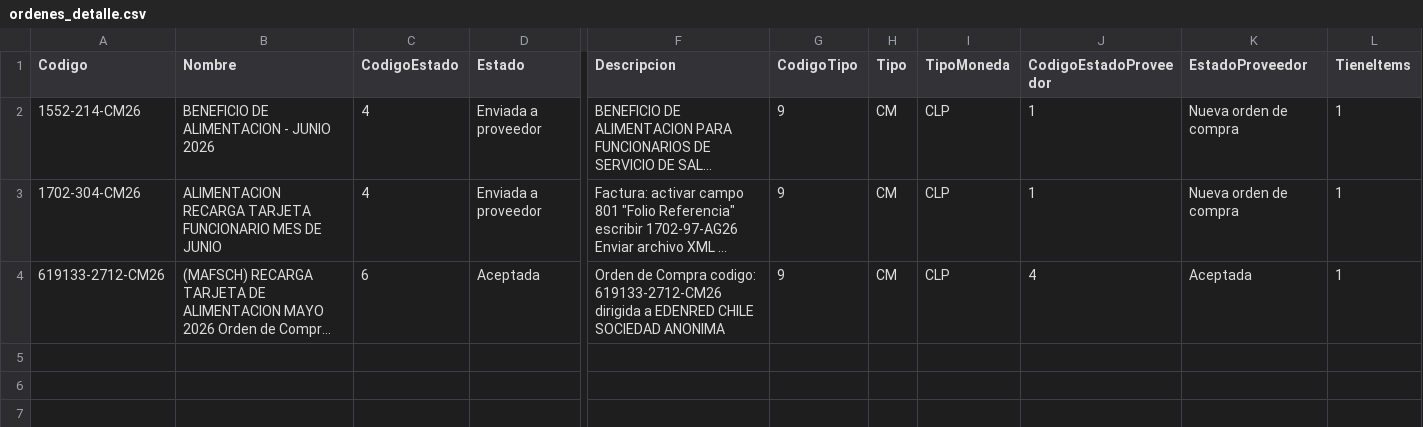
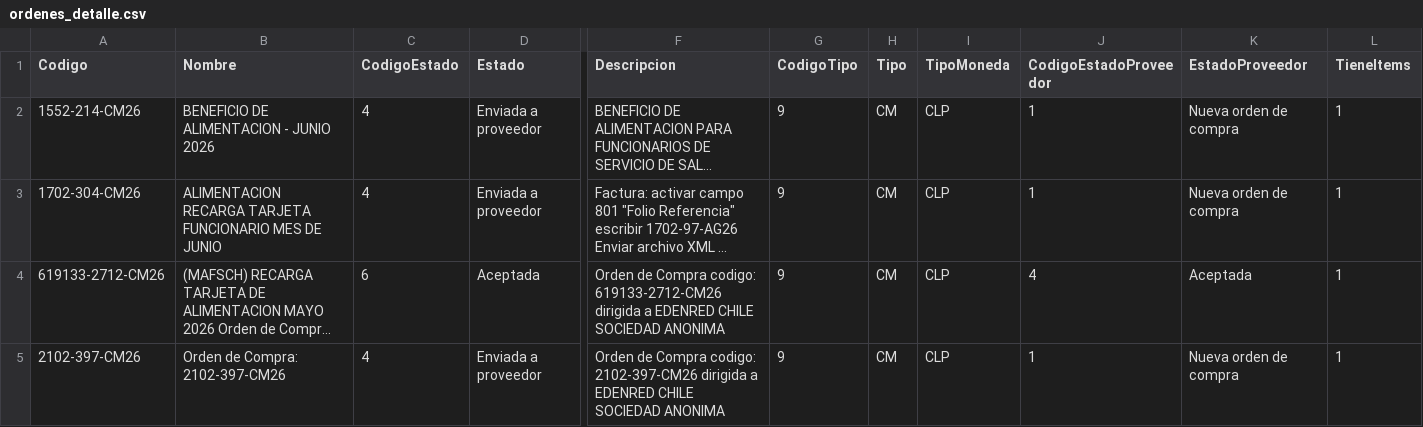
Before and after one commit to hurtadodaniel/mp, a CSV file: data/ordenes_detalle.csv, drawn as a sheet; only a part is shown, gaps mark what is left out; long unchanged cells end in …; rows hold the shown columns only; the diff covers the shown part only; the diff names each change by its address in the sheet, - before the commit and + after, or states it on an @@ line.

```diff
--- a/data/ordenes_detalle.csv
+++ b/data/ordenes_detalle.csv
+row 5: 2102-397-CM26 | Orden de Compra: 2102-397-CM26 | 4 | Enviada a proveedor | Orden de Compra codigo: 2102-397-CM26 dirigida a EDENRED CHILE SOCIEDAD ANONIMA | 9 | CM | CLP | 1 | Nueva orden de compra | 1
```
Also changed, not shown: 2 added rows elsewhere in this file, data/alarmas.csv, 2 other files.
